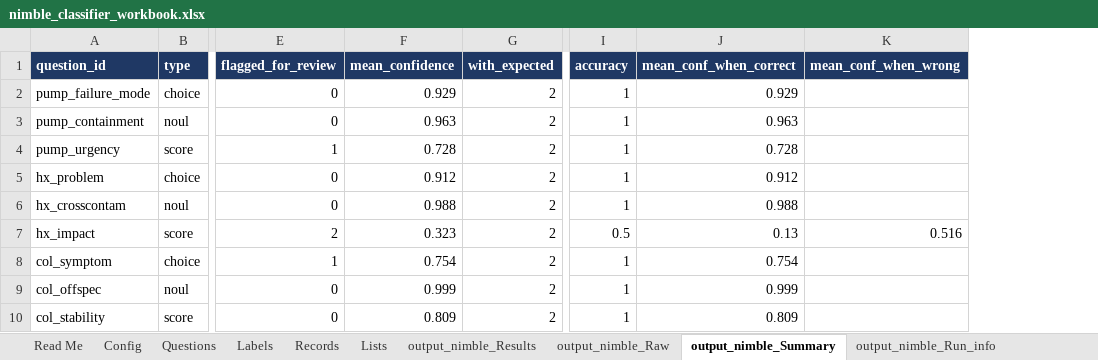
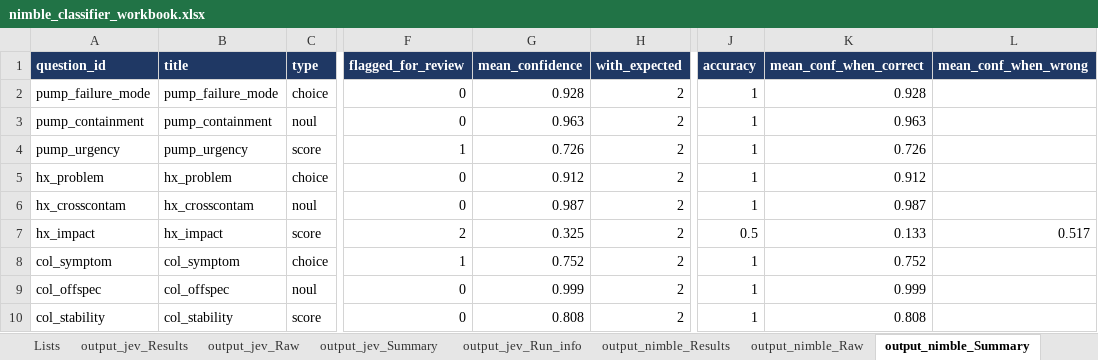
Before and after one commit to ranga291257/nimble_plant, an Excel workbook: nimble_classifier_workbook.xlsx, sheet output_nimble_Summary, drawn as a sheet; only a part is shown, gaps mark what is left out; values as stored, in another font and other column widths than the file's, no borders; addresses are those after the commit; the diff names each change by its address in the sheet, - before the commit and + after, or states it on an @@ line.

```diff
--- a/nimble_classifier_workbook.xlsx (sheet output_nimble_Summary)
+++ b/nimble_classifier_workbook.xlsx (sheet output_nimble_Summary)
+column B (title), rows 2-10: pump_failure_mode | pump_containment | pump_urgency | hx_problem | hx_crosscontam | hx_impact | col_symptom | col_offspec | col_stability
-G2 (mean_confidence): 0.929
+G2 (mean_confidence): 0.928
-K2 (mean_conf_when_correct): 0.929
+K2 (mean_conf_when_correct): 0.928
-G4 (mean_confidence): 0.728
+G4 (mean_confidence): 0.726
-K4 (mean_conf_when_correct): 0.728
+K4 (mean_conf_when_correct): 0.726
-G6 (mean_confidence): 0.988
+G6 (mean_confidence): 0.987
-K6 (mean_conf_when_correct): 0.988
+K6 (mean_conf_when_correct): 0.987
-G7 (mean_confidence): 0.323
+G7 (mean_confidence): 0.325
-K7 (mean_conf_when_correct): 0.13
+K7 (mean_conf_when_correct): 0.133
-L7 (mean_conf_when_wrong): 0.516
+L7 (mean_conf_when_wrong): 0.517
-G8 (mean_confidence): 0.754
+G8 (mean_confidence): 0.752
-K8 (mean_conf_when_correct): 0.754
+K8 (mean_conf_when_correct): 0.752
-G10 (mean_confidence): 0.809
+G10 (mean_confidence): 0.808
-K10 (mean_conf_when_correct): 0.809
+K10 (mean_conf_when_correct): 0.808
```
Also changed, not shown: sheet output_nimble_Results, sheet Read Me, sheet output_compare, sheet output_jev_Results, sheet output_nimble_Raw, sheet output_nimble_Run_info, other sheet tabs, 3 other files.
